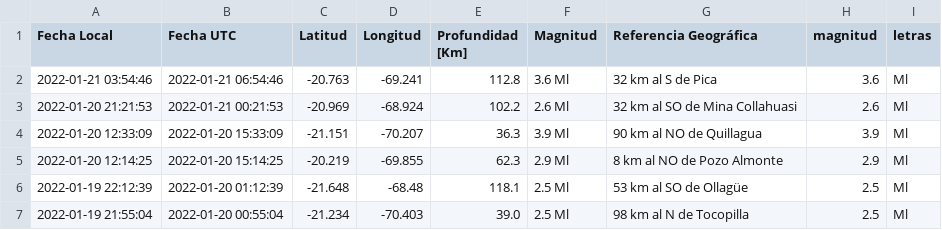
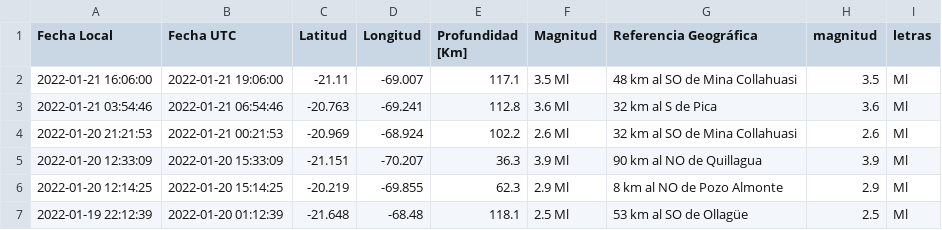
Before and after one commit to brunooviedo/sismosiquique, a CSV file: data_iquique.csv, drawn as a sheet; only a part is shown; the shorter side is filled out with more unchanged rows; the diff names each change by its address in the sheet, - before the commit and + after, or states it on an @@ line.

```diff
--- a/data_iquique.csv
+++ b/data_iquique.csv
+row 2: 2022-01-21 16:06:00 | 2022-01-21 19:06:00 | -21.11 | -69.007 | 117.1 | 3.5 Ml | 48 km al SO de Mina Collahuasi | 3.5 | Ml
```
Also changed, not shown: data_iqq.csv, 2 other files.
